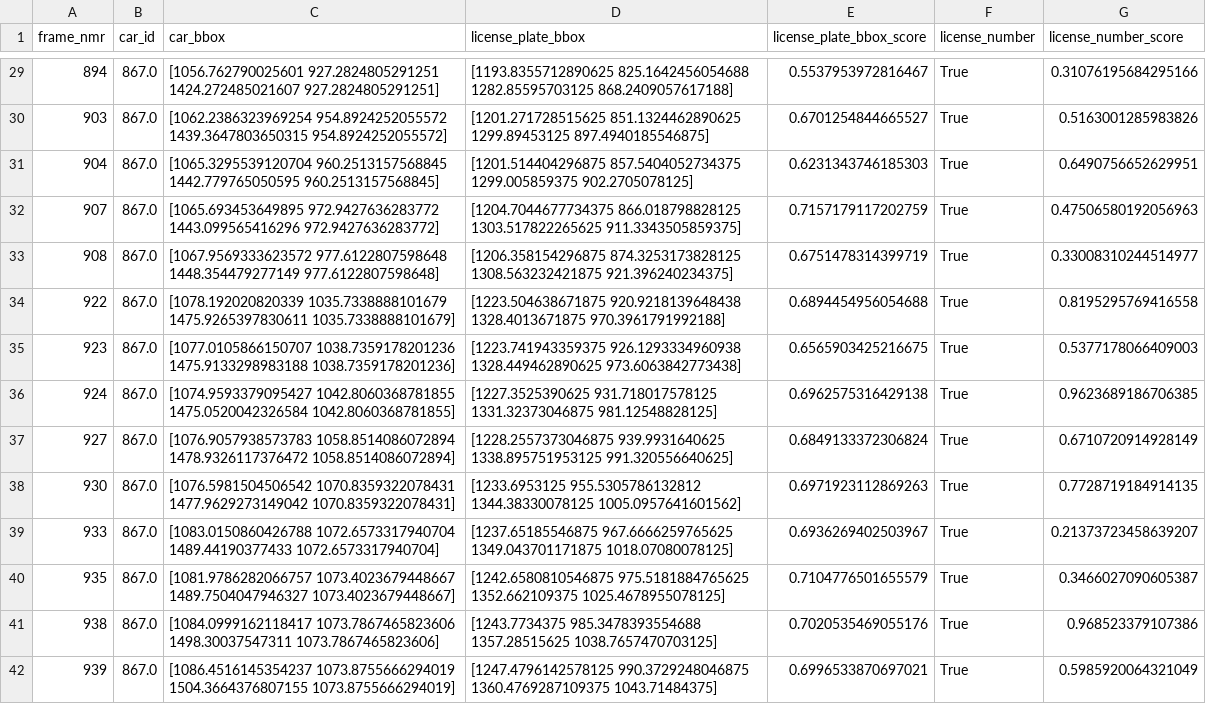
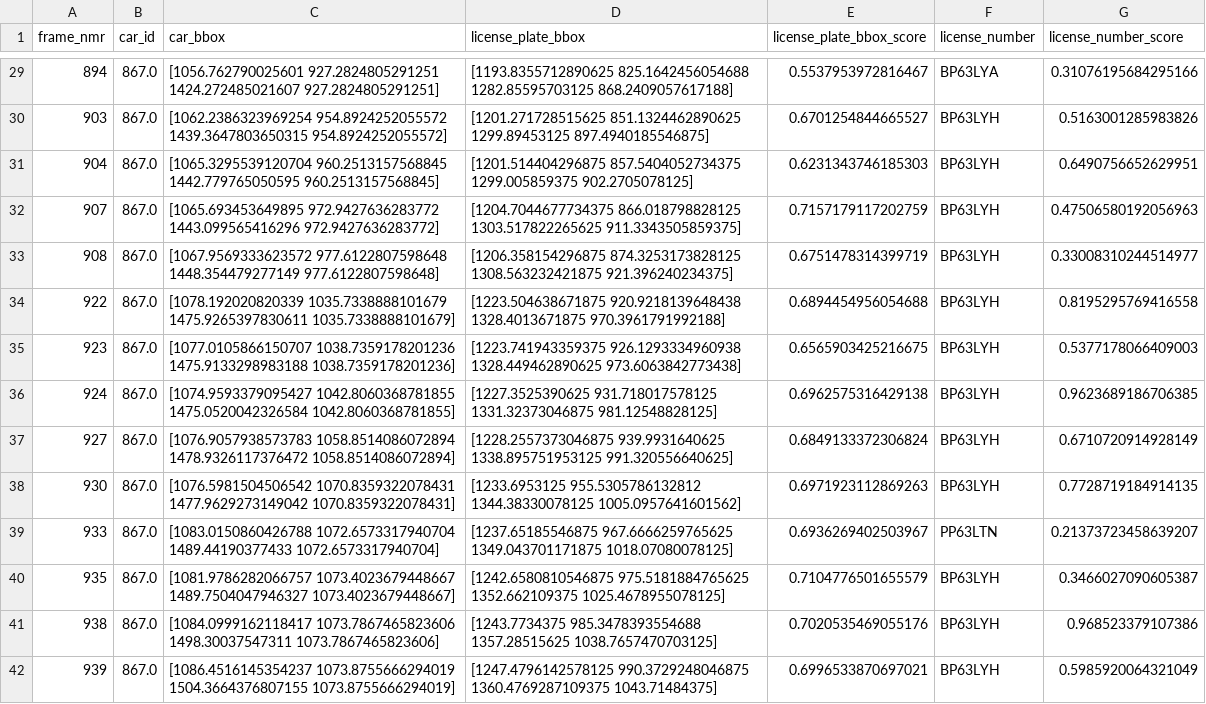
Before and after one commit to joaobizzo/license_plate, a CSV file: test.csv, drawn as a sheet; only a part is shown, gaps mark what is left out; the diff covers the shown part only.

```diff
--- a/test.csv
+++ b/test.csv
@@ -29,14 +29,14 @@ frame_nmr,car_id,car_bbox,license_plate_bbox,license_plate_bbox_score,license_nu
-894,867.0,[1056.762790025601 927.2824805291251 1424.272485021607 927.2824805291251],[1193.8355712890625 825.1642456054688 1282.85595703125 868.2409057617188],0.5537953972816467,True,0.31076195684295166
-903,867.0,[1062.2386323969254 954.8924252055572 1439.3647803650315 954.8924252055572],[1201.271728515625 851.1324462890625 1299.89453125 897.4940185546875],0.6701254844665527,True,0.5163001285983826
-904,867.0,[1065.3295539120704 960.2513157568845 1442.779765050595 960.2513157568845],[1201.514404296875 857.5404052734375 1299.005859375 902.2705078125],0.6231343746185303,True,0.6490756652629951
-907,867.0,[1065.693453649895 972.9427636283772 1443.099565416296 972.9427636283772],[1204.7044677734375 866.018798828125 1303.517822265625 911.3343505859375],0.7157179117202759,True,0.47506580192056963
-908,867.0,[1067.9569333623572 977.6122807598648 1448.354479277149 977.6122807598648],[1206.358154296875 874.3253173828125 1308.563232421875 921.396240234375],0.6751478314399719,True,0.33008310244514977
-922,867.0,[1078.192020820339 1035.7338888101679 1475.9265397830611 1035.7338888101679],[1223.504638671875 920.9218139648438 1328.4013671875 970.3961791992188],0.6894454956054688,True,0.8195295769416558
-923,867.0,[1077.0105866150707 1038.7359178201236 1475.9133298983188 1038.7359178201236],[1223.741943359375 926.1293334960938 1328.449462890625 973.6063842773438],0.6565903425216675,True,0.5377178066409003
-924,867.0,[1074.9593379095427 1042.8060368781855 1475.0520042326584 1042.8060368781855],[1227.3525390625 931.718017578125 1331.32373046875 981.12548828125],0.6962575316429138,True,0.9623689186706385
-927,867.0,[1076.9057938573783 1058.8514086072894 1478.9326117376472 1058.8514086072894],[1228.2557373046875 939.9931640625 1338.895751953125 991.320556640625],0.6849133372306824,True,0.6710720914928149
-930,867.0,[1076.5981504506542 1070.8359322078431 1477.9629273149042 1070.8359322078431],[1233.6953125 955.5305786132812 1344.38330078125 1005.0957641601562],0.6971923112869263,True,0.7728719184914135
-933,867.0,[1083.0150860426788 1072.6573317940704 1489.44190377433 1072.6573317940704],[1237.65185546875 967.6666259765625 1349.043701171875 1018.07080078125],0.6936269402503967,True,0.21373723458639207
-935,867.0,[1081.9786282066757 1073.4023679448667 1489.7504047946327 1073.4023679448667],[1242.6580810546875 975.5181884765625 1352.662109375 1025.4678955078125],0.7104776501655579,True,0.3466027090605387
-938,867.0,[1084.0999162118417 1073.7867465823606 1498.30037547311 1073.7867465823606],[1243.7734375 985.3478393554688 1357.28515625 1038.7657470703125],0.7020535469055176,True,0.968523379107386
-939,867.0,[1086.4516145354237 1073.8755666294019 1504.3664376807155 1073.8755666294019],[1247.4796142578125 990.3729248046875 1360.4769287109375 1043.71484375],0.6996533870697021,True,0.5985920064321049
+894,867.0,[1056.762790025601 927.2824805291251 1424.272485021607 927.2824805291251],[1193.8355712890625 825.1642456054688 1282.85595703125 868.2409057617188],0.5537953972816467,BP63LYA,0.31076195684295166
+903,867.0,[1062.2386323969254 954.8924252055572 1439.3647803650315 954.8924252055572],[1201.271728515625 851.1324462890625 1299.89453125 897.4940185546875],0.6701254844665527,BP63LYH,0.5163001285983826
+904,867.0,[1065.3295539120704 960.2513157568845 1442.779765050595 960.2513157568845],[1201.514404296875 857.5404052734375 1299.005859375 902.2705078125],0.6231343746185303,BP63LYH,0.6490756652629951
+907,867.0,[1065.693453649895 972.9427636283772 1443.099565416296 972.9427636283772],[1204.7044677734375 866.018798828125 1303.517822265625 911.3343505859375],0.7157179117202759,BP63LYH,0.47506580192056963
+908,867.0,[1067.9569333623572 977.6122807598648 1448.354479277149 977.6122807598648],[1206.358154296875 874.3253173828125 1308.563232421875 921.396240234375],0.6751478314399719,BP63LYH,0.33008310244514977
+922,867.0,[1078.192020820339 1035.7338888101679 1475.9265397830611 1035.7338888101679],[1223.504638671875 920.9218139648438 1328.4013671875 970.3961791992188],0.6894454956054688,BP63LYH,0.8195295769416558
+923,867.0,[1077.0105866150707 1038.7359178201236 1475.9133298983188 1038.7359178201236],[1223.741943359375 926.1293334960938 1328.449462890625 973.6063842773438],0.6565903425216675,BP63LYH,0.5377178066409003
+924,867.0,[1074.9593379095427 1042.8060368781855 1475.0520042326584 1042.8060368781855],[1227.3525390625 931.718017578125 1331.32373046875 981.12548828125],0.6962575316429138,BP63LYH,0.9623689186706385
+927,867.0,[1076.9057938573783 1058.8514086072894 1478.9326117376472 1058.8514086072894],[1228.2557373046875 939.9931640625 1338.895751953125 991.320556640625],0.6849133372306824,BP63LYH,0.6710720914928149
+930,867.0,[1076.5981504506542 1070.8359322078431 1477.9629273149042 1070.8359322078431],[1233.6953125 955.5305786132812 1344.38330078125 1005.0957641601562],0.6971923112869263,BP63LYH,0.7728719184914135
+933,867.0,[1083.0150860426788 1072.6573317940704 1489.44190377433 1072.6573317940704],[1237.65185546875 967.6666259765625 1349.043701171875 1018.07080078125],0.6936269402503967,PP63LTN,0.21373723458639207
+935,867.0,[1081.9786282066757 1073.4023679448667 1489.7504047946327 1073.4023679448667],[1242.6580810546875 975.5181884765625 1352.662109375 1025.4678955078125],0.7104776501655579,BP63LYH,0.3466027090605387
+938,867.0,[1084.0999162118417 1073.7867465823606 1498.30037547311 1073.7867465823606],[1243.7734375 985.3478393554688 1357.28515625 1038.7657470703125],0.7020535469055176,BP63LYH,0.968523379107386
+939,867.0,[1086.4516145354237 1073.8755666294019 1504.3664376807155 1073.8755666294019],[1247.4796142578125 990.3729248046875 1360.4769287109375 1043.71484375],0.6996533870697021,BP63LYH,0.5985920064321049
```
Also changed, not shown: 45 edited cells elsewhere in this file, 1 other file.
